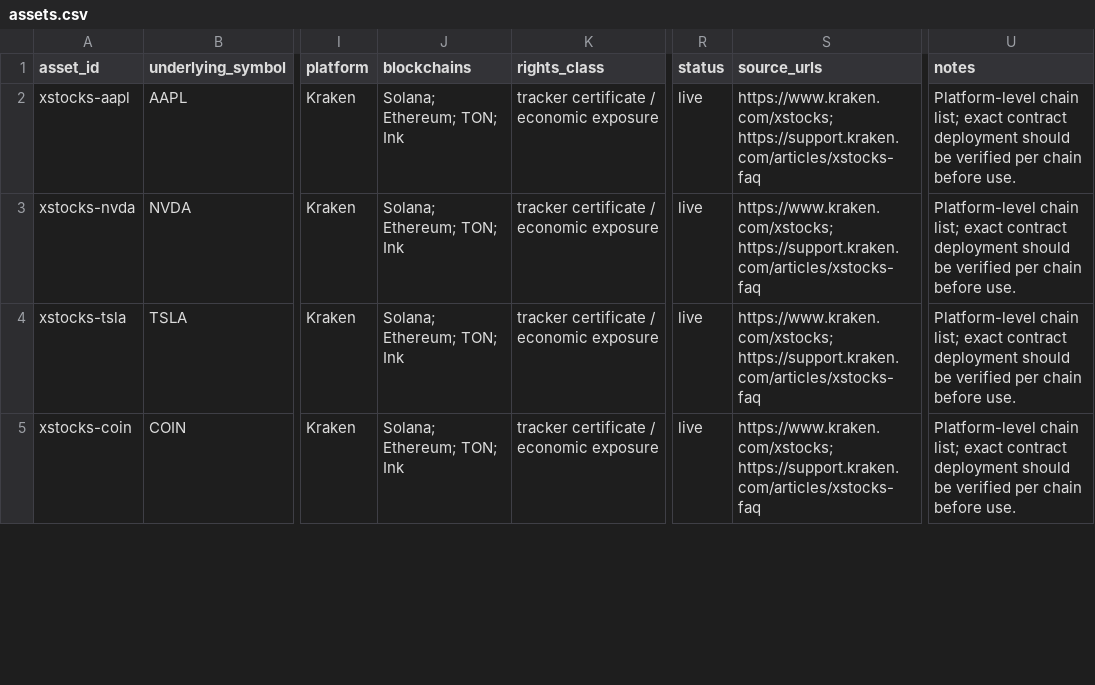
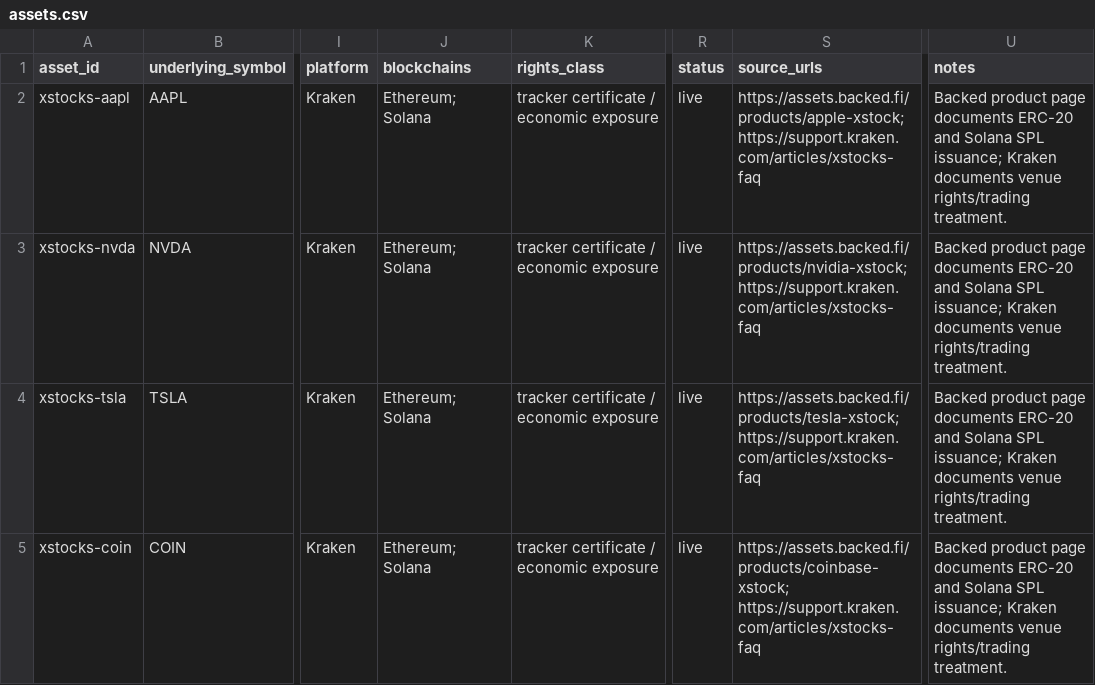
Before and after one commit to myfines/massiv, a CSV file: data/assets.csv, drawn as a sheet; only a part is shown, gaps mark what is left out; the diff covers the shown part only; the diff names each change by its address in the sheet, - before the commit and + after, or states it on an @@ line.

Commit message:
Tighten asset-level chain provenance

```diff
--- a/data/assets.csv
+++ b/data/assets.csv
-J2:J5 (blockchains): Solana; Ethereum; TON; Ink
+J2:J5 (blockchains): Ethereum; Solana
-S2 (source_urls): https://www.kraken.com/xstocks; https://support.kraken.com/articles/xstocks-faq
+S2 (source_urls): https://assets.backed.fi/products/apple-xstock; https://support.kraken.com/articles/xstocks-faq
-U2:U5 (notes): Platform-level chain list; exact contract deployment should be verified per chain before use.
+U2:U5 (notes): Backed product page documents ERC-20 and Solana SPL issuance; Kraken documents venue rights/trading treatment.
-S3 (source_urls): https://www.kraken.com/xstocks; https://support.kraken.com/articles/xstocks-faq
+S3 (source_urls): https://assets.backed.fi/products/nvidia-xstock; https://support.kraken.com/articles/xstocks-faq
-S4 (source_urls): https://www.kraken.com/xstocks; https://support.kraken.com/articles/xstocks-faq
+S4 (source_urls): https://assets.backed.fi/products/tesla-xstock; https://support.kraken.com/articles/xstocks-faq
-S5 (source_urls): https://www.kraken.com/xstocks; https://support.kraken.com/articles/xstocks-faq
+S5 (source_urls): https://assets.backed.fi/products/coinbase-xstock; https://support.kraken.com/articles/xstocks-faq
```
Also changed, not shown: 1 removed row and 11 edited cells elsewhere in this file.
